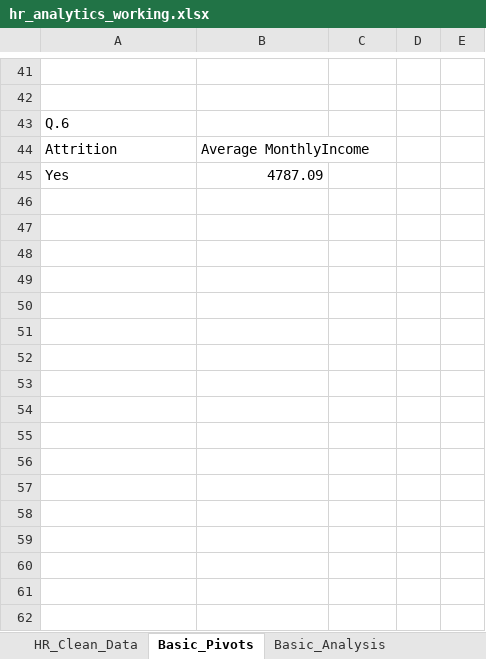
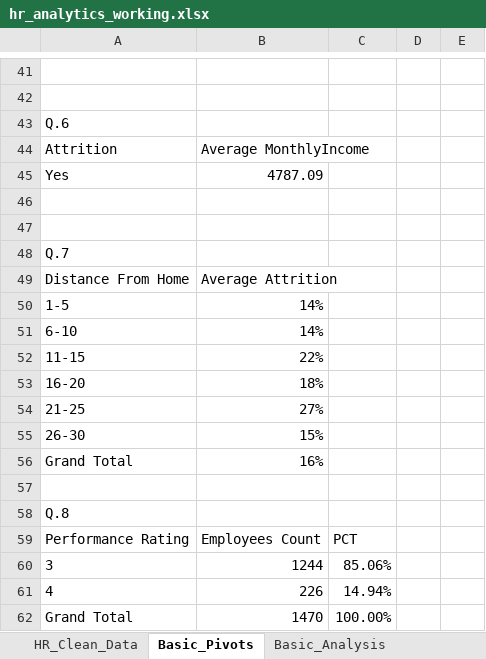
Before and after one commit to utkarshdhangar5/hr-analytics-excel-project, an Excel workbook: Excel/hr_analytics_working.xlsx, sheet Basic_Pivots, drawn as a sheet; only a part is shown, gaps mark what is left out; values as stored, in another font and other column widths than the file's, no borders; the diff names each change by its address in the sheet, - before the commit and + after, or states it on an @@ line.

Commit message:
Employee performance rating distribution and Performance rating distribution analysis

```diff
--- a/Excel/hr_analytics_working.xlsx (sheet Basic_Pivots)
+++ b/Excel/hr_analytics_working.xlsx (sheet Basic_Pivots)
+row 46: (empty)
+row 47: (empty)
+row 48: Q.7
+row 49: Distance From Home | Average Attrition
+row 50: 1-5 | 14%
+row 51: 6-10 | 14%
+row 52: 11-15 | 22%
+row 53: 16-20 | 18%
+row 54: 21-25 | 27%
+row 55: 26-30 | 15%
+row 56: Grand Total | 16%
+row 57: (empty)
+row 58: Q.8
+row 59: Performance Rating | Employees Count | PCT
+row 60: 3 | 1244 | 85.06%
+row 61: 4 | 226 | 14.94%
+row 62: Grand Total | 1470 | 100.00%
```
Also changed, not shown: charts or pictures.
